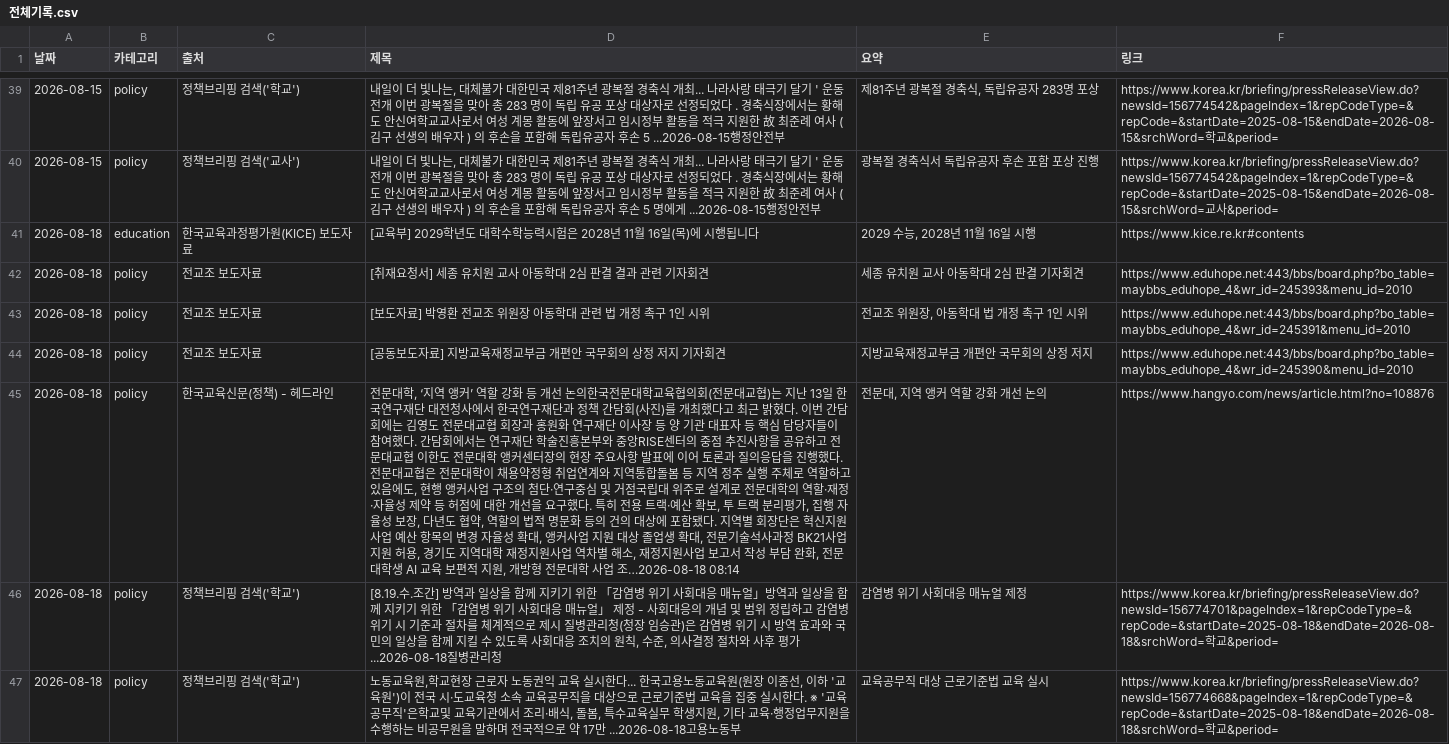
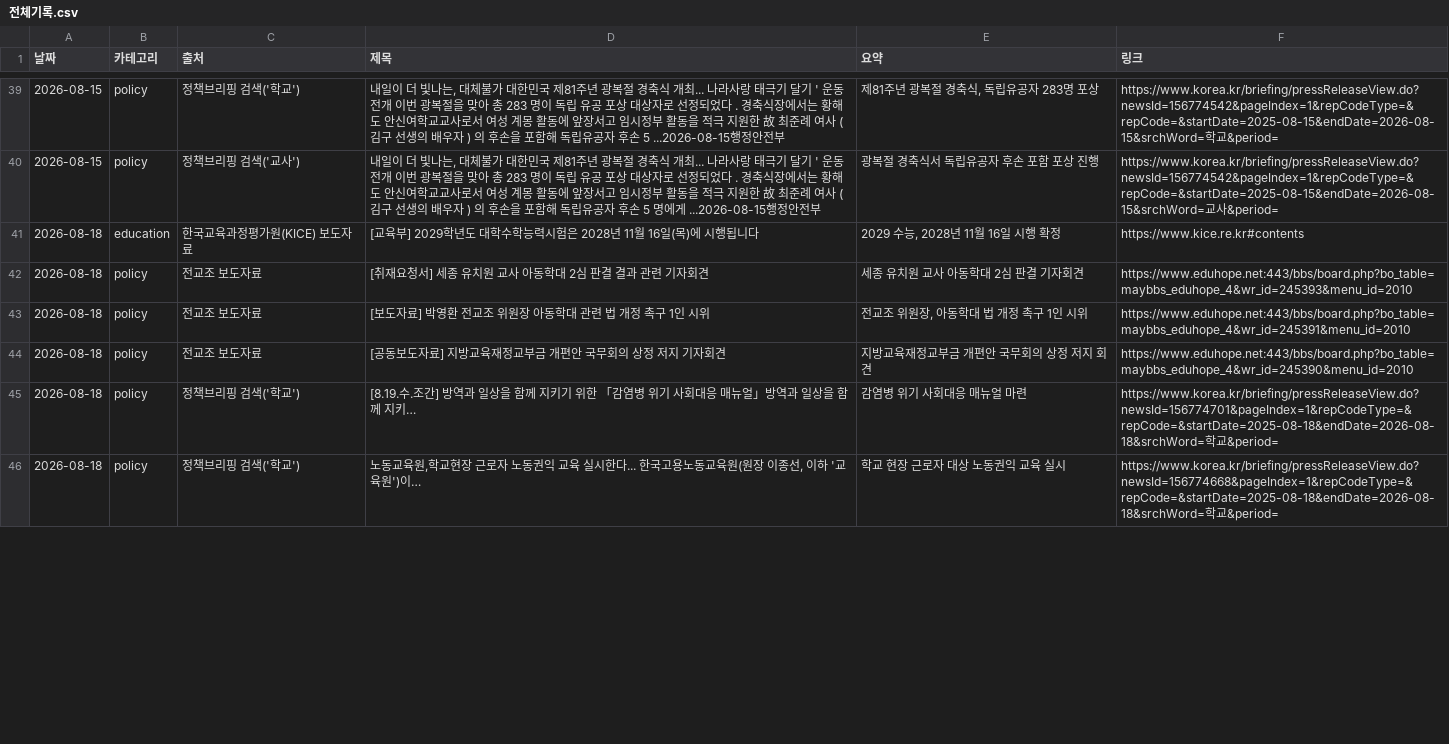
Before and after one commit to plutonism42/edu-news-digest, a CSV file: data/전체기록.csv, drawn as a sheet; only a part is shown, gaps mark what is left out; removed rows and columns are numbered as before the commit, all else as after; the diff covers the shown part only; the diff names each change by its address in the sheet, - before the commit and + after, or states it on an @@ line.

```diff
--- a/data/전체기록.csv
+++ b/data/전체기록.csv
-E41 (요약): 2029 수능, 2028년 11월 16일 시행
+E41 (요약): 2029 수능, 2028년 11월 16일 시행 확정
-E44 (요약): 지방교육재정교부금 개편안 국무회의 상정 저지
+E44 (요약): 지방교육재정교부금 개편안 국무회의 상정 저지 회견
-row 45: 2026-08-18 | policy | 한국교육신문(정책) - 헤드라인 | 전문대학, ‘지역 앵커’ 역할 강화 등 개선 논의한국전문대학교육협의회(전문대교협)는 지난 13일 한국연구재단 대전청사에서 한국연구재단과 정책 간담회(사진)를 개최했다고 최근 밝혔다. 이번 간담회에는 김영도 전문대교협 회장과 홍원화 연구재단 이사장 등 양 기관 대표자 등 핵심 담당자들이 참여했다. 간담회에서는 연구재단 학술진흥본부와 중앙RISE센터의 중점 추진사항을 공유하고 전문대교협 이한도 전문대학 앵커센터장의 현장 주요사항 발표에 이어 토론과 질의응답을 진행했다. 전문대교협은 전문대학이 채용약정형 취업연계와 지역통합돌봄 등 지역 정주 실행 주체로 역할하고 있음에도, 현행 앵커사업 구조의 첨단·연구중심 및 거점국립대 위주로 설계로 전문대학의 역할·재정·자율성 제약 등 허점에 대한 개선을 요구했다. 특히 전용 트랙·예산 확보, 투 트랙 분리평가, 집행 자율성 보장, 다년도 협약, 역할의 법적 명문화 등의 건의 대상에 포함됐다. 지역별 회장단은 혁신지원사업 예산 항목의 변경 자율성 확대, 앵커사업 지원 대상 졸업생 확대, 전문기술석사과정 BK21사업 지원 허용, 경기도 지역대학 재정지원사업 역차별 해소, 재정지원사업 보고서 작성 부담 완화, 전문대학생 AI 교육 보편적 지원, 개방형 전문대학 사업 조…2026-08-18 08:14 | 전문대, 지역 앵커 역할 강화 개선 논의 | https://www.hangyo.com/news/article.html?no=108876
-D45 (제목): …께 지키기 위한 「감염병 위기 사회대응 매뉴얼」 제정 - 사회대응의 개념 및 범위 정립하고 감염병 위기 시 기준과 절차를 체계적으로 제시 질병관리청(청장 임승관)은 감염병 위기 시 방역 효과와 국민의 일상을 함께 지킬 수 있도록 사회대응 조치의 원칙, 수준, 의사결정 절차와 사후 평가...2026-08-18질병관리청
+D45 (제목): …께 지키…
-E45 (요약): 감염병 위기 사회대응 매뉴얼 제정
+E45 (요약): 감염병 위기 사회대응 매뉴얼 마련
-D46 (제목): …육원')이 전국 시·도교육청 소속 교육공무직을 대상으로 근로기준법 교육을 집중 실시한다. ※ '교육공무직'은학교및 교육기관에서 조리·배식, 돌봄, 특수교육실무 학생지원, 기타 교육·행정업무지원을 수행하는 비공무원을 말하며 전국적으로 약 17만 ...2026-08-18고용노동부
+D46 (제목): …육원')이…
-E46 (요약): 교육공무직 대상 근로기준법 교육 실시
+E46 (요약): 학교 현장 근로자 대상 노동권익 교육 실시
```
Also changed, not shown: 10 added rows and 15 edited cells elsewhere in this file, 2 other files.
